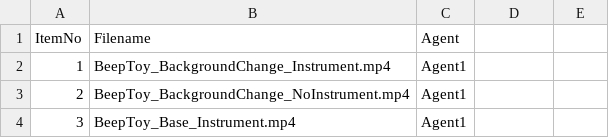
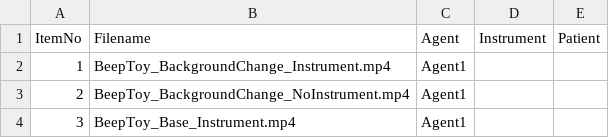
Before and after one commit to mekline/MakeMetasforStims, a CSV file: Movies/tagging cbmovies.csv, drawn as a sheet; only a part is shown; the diff names each change by its address in the sheet, - before the commit and + after, or states it on an @@ line.

Commit message:
finally got the movies to be longform, and recorded some filename inconsistencies

```diff
--- a/Movies/tagging cbmovies.csv
+++ b/Movies/tagging cbmovies.csv
-D1: (empty)
+D1: Instrument
-E1: (empty)
+E1: Patient
```
Also changed, not shown: CBMovies.csv, 7 other files.
